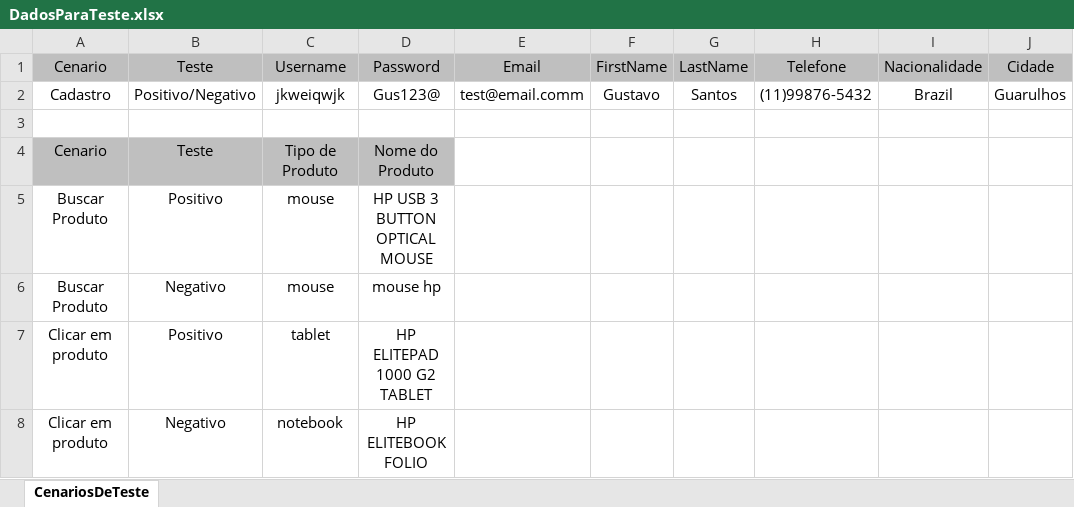
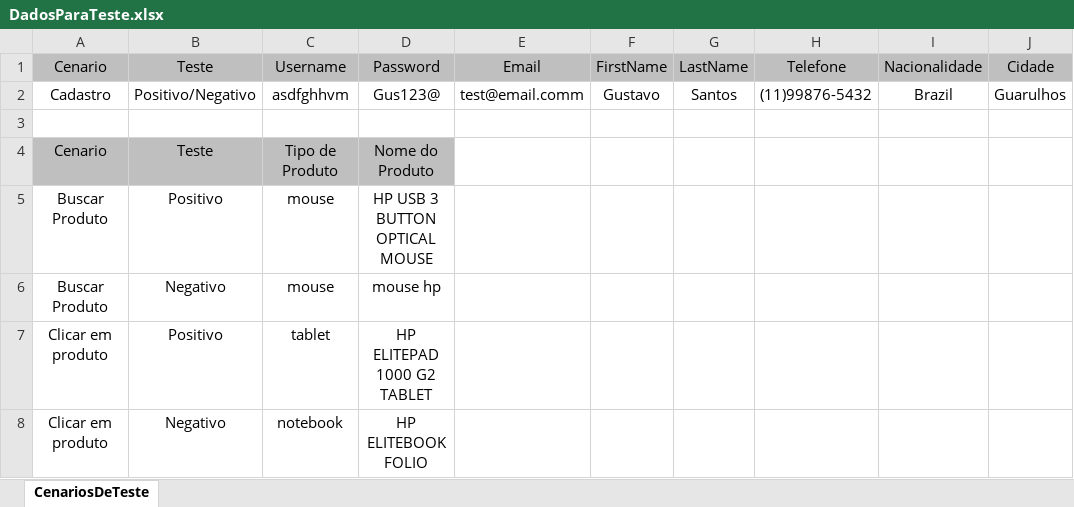
Before and after one commit to DrGusOlisan/Projeto-BDD-RSINET, an Excel workbook: src/main/java/br/com/rsinet/hub_bdd/dadosParaTeste/DadosParaTeste.xlsx, sheet CenariosDeTeste, drawn as a sheet; only a part is shown; values as stored, in another font and other column widths than the file's, no borders; the diff names each change by its address in the sheet, - before the commit and + after, or states it on an @@ line.

```diff
--- a/src/main/java/br/com/rsinet/hub_bdd/dadosParaTeste/DadosParaTeste.xlsx (sheet CenariosDeTeste)
+++ b/src/main/java/br/com/rsinet/hub_bdd/dadosParaTeste/DadosParaTeste.xlsx (sheet CenariosDeTeste)
-C2: jkweiqwjk
+C2: asdfghhvm
```
Also changed, not shown: 10 other files.
